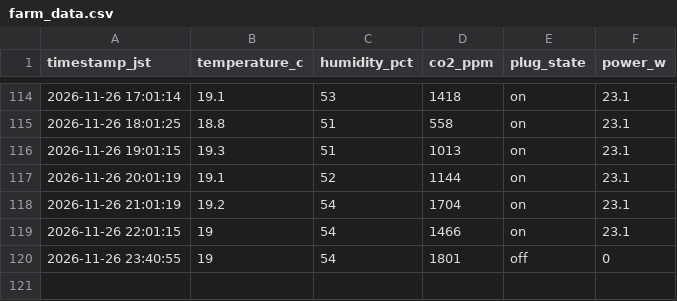
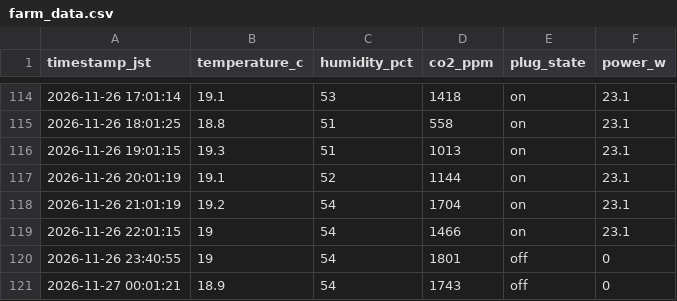
Before and after one commit to mdk880812/lettuce-lab, a CSV file: farm_data.csv, drawn as a sheet; only a part is shown, gaps mark what is left out.

```diff
--- a/farm_data.csv
+++ b/farm_data.csv
@@ -120 +120,2 @@ timestamp_jst,temperature_c,humidity_pct,co2_ppm,plug_state,power_w
 2026-11-26 23:40:55,19,54,1801,off,0
+2026-11-27 00:01:21,18.9,54,1743,off,0
```
